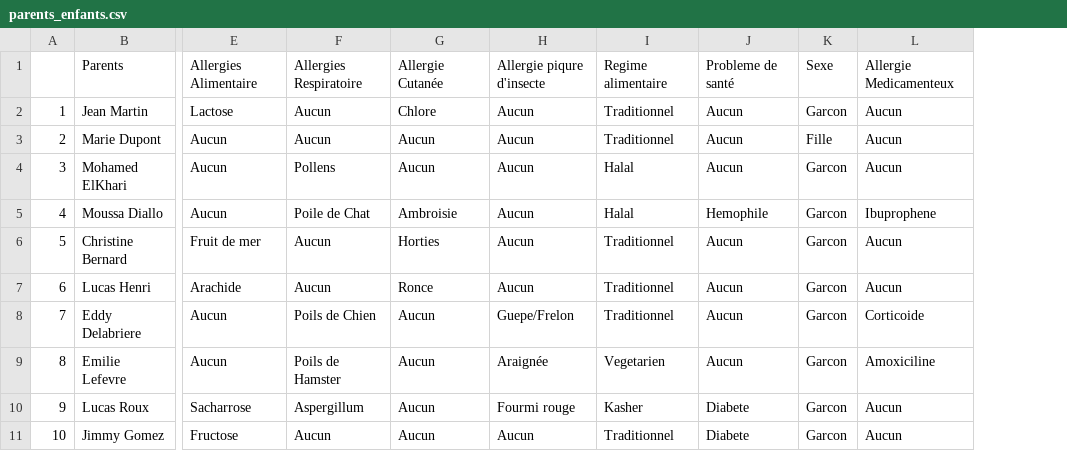
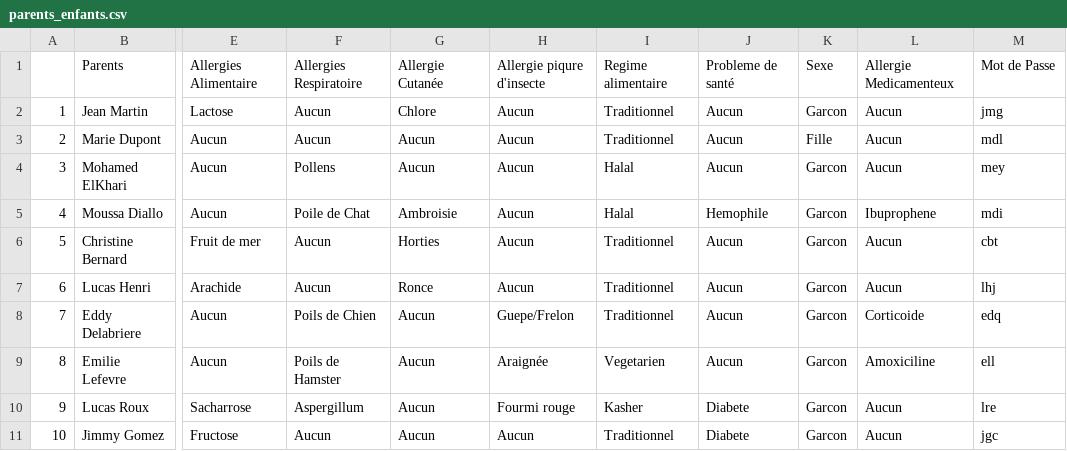
Before and after one commit to Tryrmb/ProjetILU2J, a CSV file: Ressources/parents_enfants.csv, drawn as a sheet; only a part is shown, gaps mark what is left out; the diff names each change by its address in the sheet, - before the commit and + after, or states it on an @@ line.

```diff
--- a/Ressources/parents_enfants.csv
+++ b/Ressources/parents_enfants.csv
+column M, rows 1-11: Mot de Passe | jmg | mdl | mey | mdi | cbt | lhj | edq | ell | lre | jgc
```
Also changed, not shown: 14 other files.
